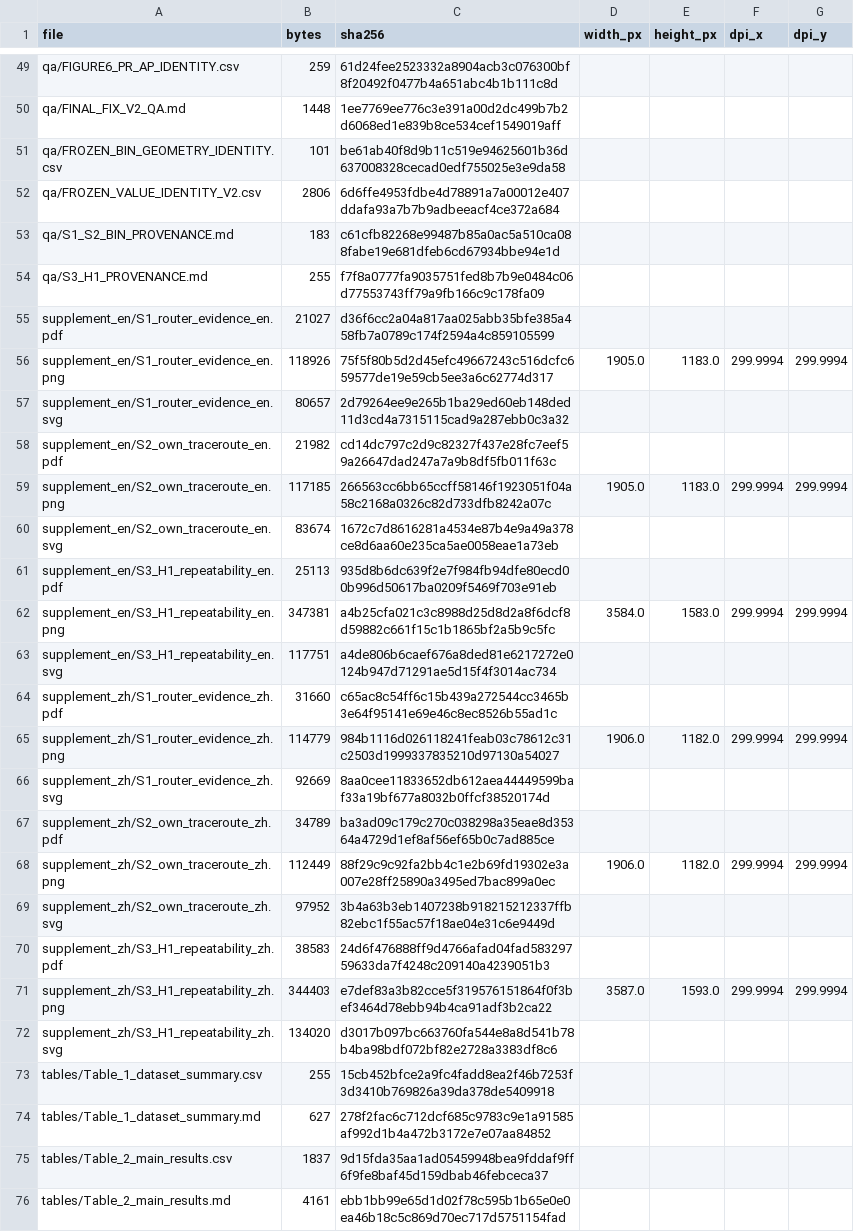
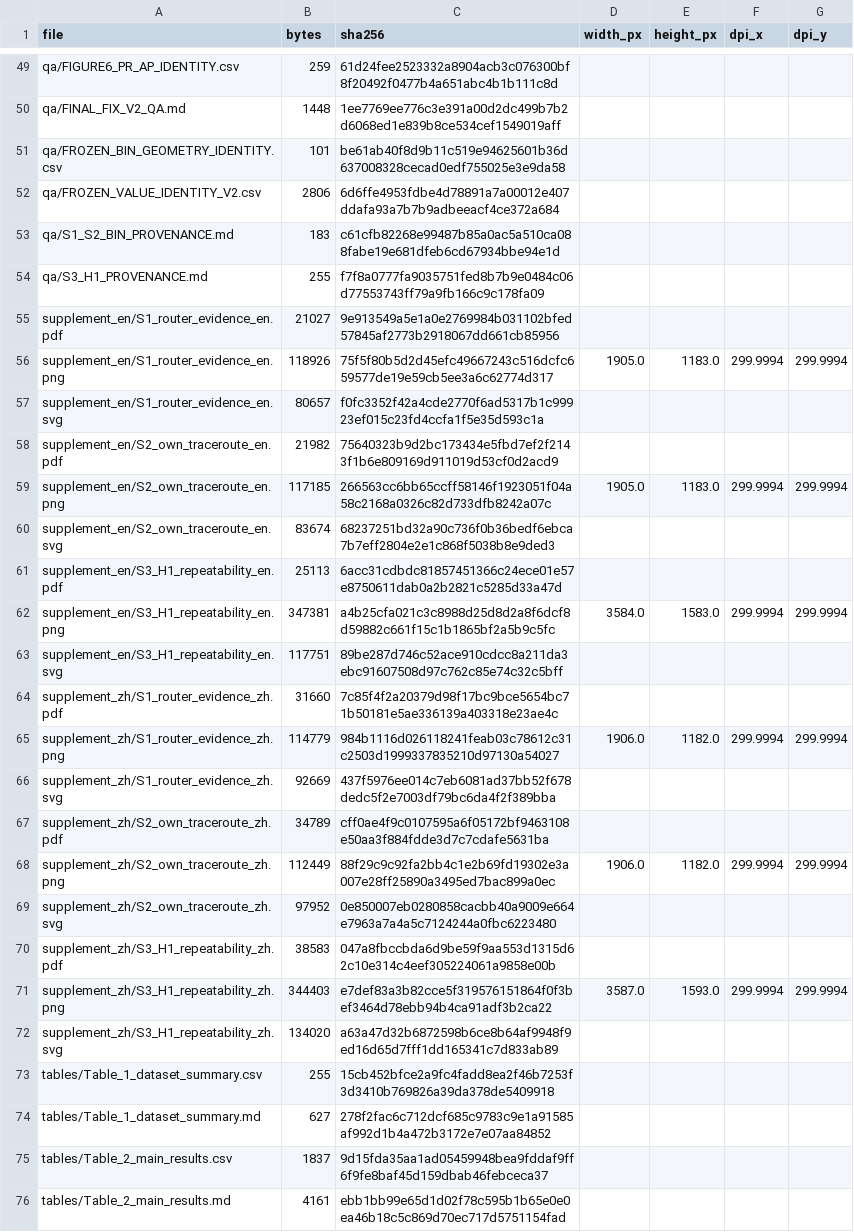
Before and after one commit to 162645/Ukraine, a CSV file: paper_current_final_v2/qa/FILE_MANIFEST.csv, drawn as a sheet; only a part is shown, gaps mark what is left out; the diff covers the shown part only.

```diff
--- a/paper_current_final_v2/qa/FILE_MANIFEST.csv
+++ b/paper_current_final_v2/qa/FILE_MANIFEST.csv
@@ -54,20 +54,20 @@ qa/S1_S2_BIN_PROVENANCE.md,183,c61cfb82268e99487b85a0ac5a510ca088fabe19e681dfeb6
 qa/S3_H1_PROVENANCE.md,255,f7f8a0777fa9035751fed8b7b9e0484c06d77553743ff79a9fb166c9c178fa09,,,,
-supplement_en/S1_router_evidence_en.pdf,21027,d36f6cc2a04a817aa025abb35bfe385a458fb7a0789c174f2594a4c859105599,,,,
+supplement_en/S1_router_evidence_en.pdf,21027,9e913549a5e1a0e2769984b031102bfed57845af2773b2918067dd661cb85956,,,,
 supplement_en/S1_router_evidence_en.png,118926,75f5f80b5d2d45efc49667243c516dcfc659577de19e59cb5ee3a6c62774d317,1905.0,1183.0,299.9994,299.9994
-supplement_en/S1_router_evidence_en.svg,80657,2d79264ee9e265b1ba29ed60eb148ded11d3cd4a7315115cad9a287ebb0c3a32,,,,
-supplement_en/S2_own_traceroute_en.pdf,21982,cd14dc797c2d9c82327f437e28fc7eef59a26647dad247a7a9b8df5fb011f63c,,,,
+supplement_en/S1_router_evidence_en.svg,80657,f0fc3352f42a4cde2770f6ad5317b1c99923ef015c23fd4ccfa1f5e35d593c1a,,,,
+supplement_en/S2_own_traceroute_en.pdf,21982,75640323b9d2bc173434e5fbd7ef2f2143f1b6e809169d911019d53cf0d2acd9,,,,
 supplement_en/S2_own_traceroute_en.png,117185,266563cc6bb65ccff58146f1923051f04a58c2168a0326c82d733dfb8242a07c,1905.0,1183.0,299.9994,299.9994
-supplement_en/S2_own_traceroute_en.svg,83674,1672c7d8616281a4534e87b4e9a49a378ce8d6aa60e235ca5ae0058eae1a73eb,,,,
-supplement_en/S3_H1_repeatability_en.pdf,25113,935d8b6dc639f2e7f984fb94dfe80ecd00b996d50617ba0209f5469f703e91eb,,,,
+supplement_en/S2_own_traceroute_en.svg,83674,68237251bd32a90c736f0b36bedf6ebca7b7eff2804e2e1c868f5038b8e9ded3,,,,
+supplement_en/S3_H1_repeatability_en.pdf,25113,6acc31cdbdc81857451366c24ece01e57e8750611dab0a2b2821c5285d33a47d,,,,
 supplement_en/S3_H1_repeatability_en.png,347381,a4b25cfa021c3c8988d25d8d2a8f6dcf8d59882c661f15c1b1865bf2a5b9c5fc,3584.0,1583.0,299.9994,299.9994
-supplement_en/S3_H1_repeatability_en.svg,117751,a4de806b6caef676a8ded81e6217272e0124b947d71291ae5d15f4f3014ac734,,,,
-supplement_zh/S1_router_evidence_zh.pdf,31660,c65ac8c54ff6c15b439a272544cc3465b3e64f95141e69e46c8ec8526b55ad1c,,,,
+supplement_en/S3_H1_repeatability_en.svg,117751,89be287d746c52ace910cdcc8a211da3ebc91607508d97c762c85e74c32c5bff,,,,
+supplement_zh/S1_router_evidence_zh.pdf,31660,7c85f4f2a20379d98f17bc9bce5654bc71b50181e5ae336139a403318e23ae4c,,,,
 supplement_zh/S1_router_evidence_zh.png,114779,984b1116d026118241feab03c78612c31c2503d1999337835210d97130a54027,1906.0,1182.0,299.9994,299.9994
-supplement_zh/S1_router_evidence_zh.svg,92669,8aa0cee11833652db612aea44449599baf33a19bf677a8032b0ffcf38520174d,,,,
-supplement_zh/S2_own_traceroute_zh.pdf,34789,ba3ad09c179c270c038298a35eae8d35364a4729d1ef8af56ef65b0c7ad885ce,,,,
+supplement_zh/S1_router_evidence_zh.svg,92669,437f5976ee014c7eb6081ad37bb52f678dedc5f2e7003df79bc6da4f2f389bba,,,,
+supplement_zh/S2_own_traceroute_zh.pdf,34789,cff0ae4f9c0107595a6f05172bf9463108e50aa3f884fdde3d7c7cdafe5631ba,,,,
 supplement_zh/S2_own_traceroute_zh.png,112449,88f29c9c92fa2bb4c1e2b69fd19302e3a007e28ff25890a3495ed7bac899a0ec,1906.0,1182.0,299.9994,299.9994
-supplement_zh/S2_own_traceroute_zh.svg,97952,3b4a63b3eb1407238b918215212337ffb82ebc1f55ac57f18ae04e31c6e9449d,,,,
-supplement_zh/S3_H1_repeatability_zh.pdf,38583,24d6f476888ff9d4766afad04fad58329759633da7f4248c209140a4239051b3,,,,
+supplement_zh/S2_own_traceroute_zh.svg,97952,0e850007eb0280858cacbb40a9009e664e7963a7a4a5c7124244a0fbc6223480,,,,
+supplement_zh/S3_H1_repeatability_zh.pdf,38583,047a8fbccbda6d9be59f9aa553d1315d62c10e314c4eef305224061a9858e00b,,,,
 supplement_zh/S3_H1_repeatability_zh.png,344403,e7def83a3b82cce5f319576151864f0f3bef3464d78ebb94b4ca91adf3b2ca22,3587.0,1593.0,299.9994,299.9994
-supplement_zh/S3_H1_repeatability_zh.svg,134020,d3017b097bc663760fa544e8a8d541b78b4ba98bdf072bf82e2728a3383df8c6,,,,
+supplement_zh/S3_H1_repeatability_zh.svg,134020,a63a47d32b6872598b6ce8b64af9948f9ed16d65d7fff1dd165341c7d833ab89,,,,
 tables/Table_1_dataset_summary.csv,255,15cb452bfce2a9fc4fadd8ea2f46b7253f3d3410b769826a39da378de5409918,,,,
```
Also changed, not shown: 34 edited cells elsewhere in this file, 37 other files.
